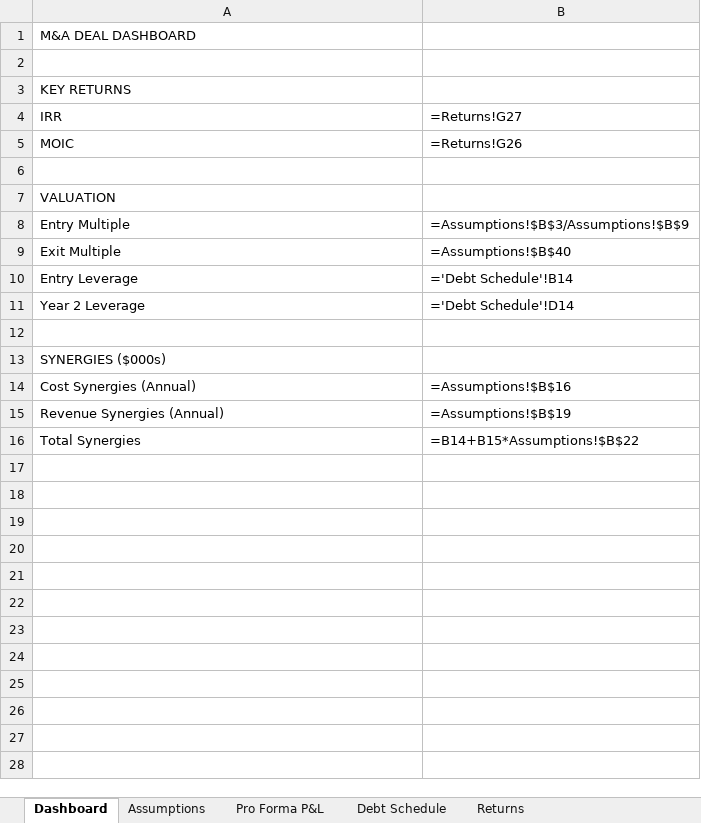
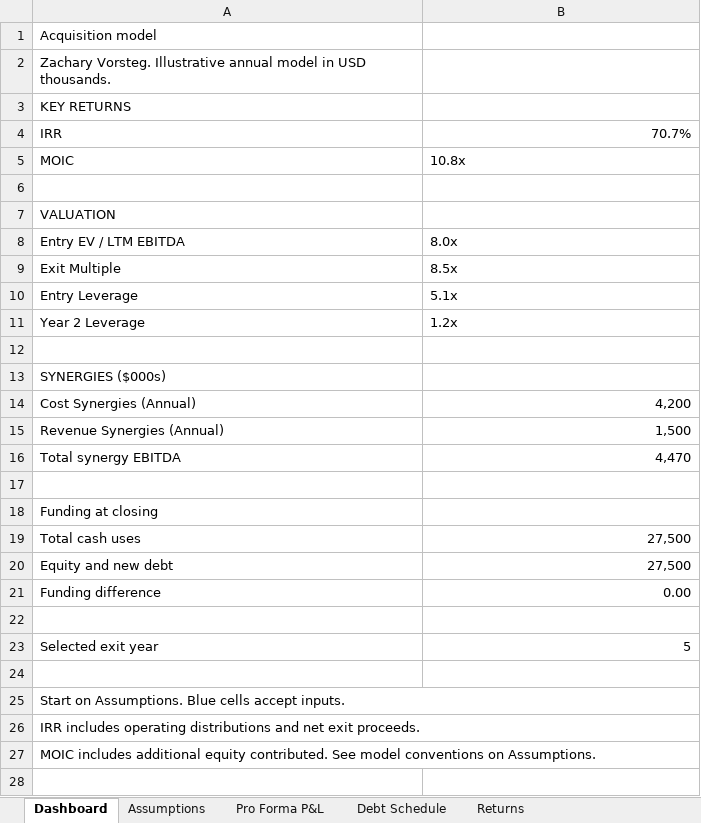
Before and after one commit to ZacharyVorsteg/Website_Portfolio, an Excel workbook: MA_Model_Template.xlsx, sheet Dashboard, drawn as a sheet; only a part is shown; values as stored, in another font and other column widths than the file's, no cell formats; formulas without a stored value are shown as written; conditional formats not drawn; removed rows and columns are numbered as before the commit, all else as after; the diff covers the shown part only; the diff names each change by its address in the sheet, - before the commit and + after, or states it on an @@ line.

Commit message:
Improve free resource design and correct financial models

```diff
--- a/MA_Model_Template.xlsx (sheet Dashboard)
+++ b/MA_Model_Template.xlsx (sheet Dashboard)
-A1: M&A DEAL DASHBOARD
+A1: Acquisition model
-A2: (empty)
+A2: Zachary Vorsteg. Illustrative annual model in USD thousands.
-B4: =Returns!G27
+B4: 70.7%
-B5: =Returns!G26
+B5: 10.8x
-row 8: Entry Multiple | =Assumptions!$B$3/Assumptions!$B$9
+row 8: Entry EV / LTM EBITDA | 8.0x
-B9: =Assumptions!$B$40
+B9: 8.5x
-B10: ='Debt Schedule'!B14
+B10: 5.1x
-B11: ='Debt Schedule'!D14
+B11: 1.2x
-B14: =Assumptions!$B$16
+B14: 4,200
-B15: =Assumptions!$B$19
+B15: 1,500
+row 16: Total synergy EBITDA | 4,470
-row 17: Total Synergies | =B14+B15*Assumptions!$B$22
+row 17: (empty)
+row 18: Funding at closing
+row 19: Total cash uses | 27,500
+row 20: Equity and new debt | 27,500
+row 21: Funding difference | 0.00
+row 22: (empty)
+row 23: Selected exit year | 5
+row 24: (empty)
+row 25: Start on Assumptions. Blue cells accept inputs.
+row 26: IRR includes operating distributions and net exit proceeds.
+row 27: MOIC includes additional equity contributed. See model conventions on Assumptions.
+row 28: (empty)
```
Also changed, not shown: 1 added row elsewhere in this sheet, sheet Returns, sheet Pro Forma P&L, sheet Debt Schedule, sheet Assumptions, cell formats, formulas that keep their value, financial_statements-Template.xlsx, revenue_waterfall-Template.xlsx, 25 other files.
